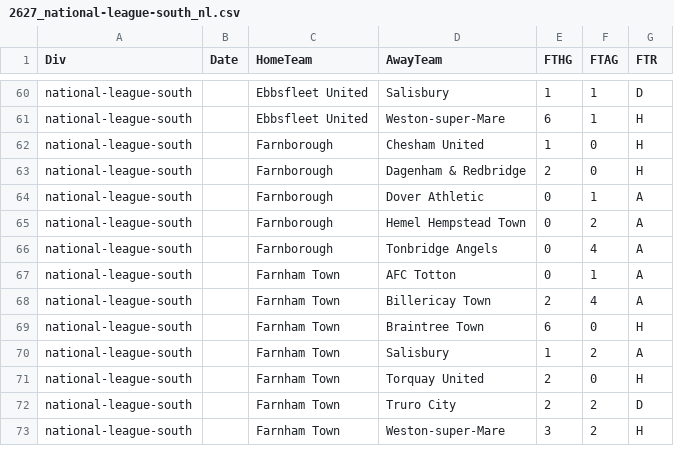
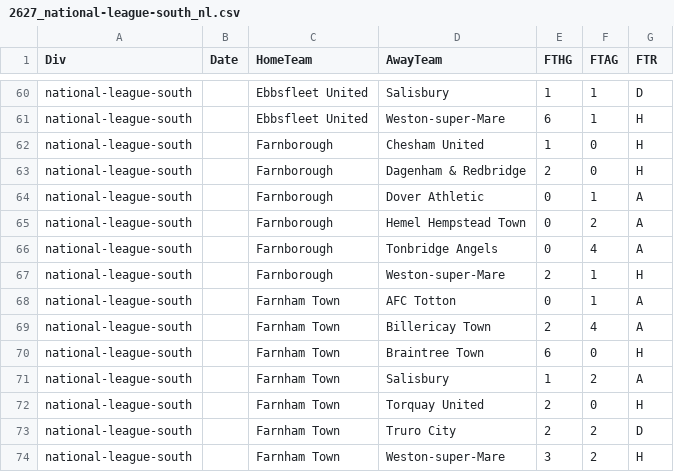
Before and after one commit to petedilworth/english-ftbl26, a CSV file: data/nonleague/2627_national-league-south_nl.csv, drawn as a sheet; only a part is shown, gaps mark what is left out.

```diff
--- a/data/nonleague/2627_national-league-south_nl.csv
+++ b/data/nonleague/2627_national-league-south_nl.csv
@@ -66,2 +66,3 @@ national-league-south,,Farnborough,Hemel Hempstead Town,0,2,A
 national-league-south,,Farnborough,Tonbridge Angels,0,4,A
+national-league-south,,Farnborough,Weston-super-Mare,2,1,H
 national-league-south,,Farnham Town,AFC Totton,0,1,A
```
